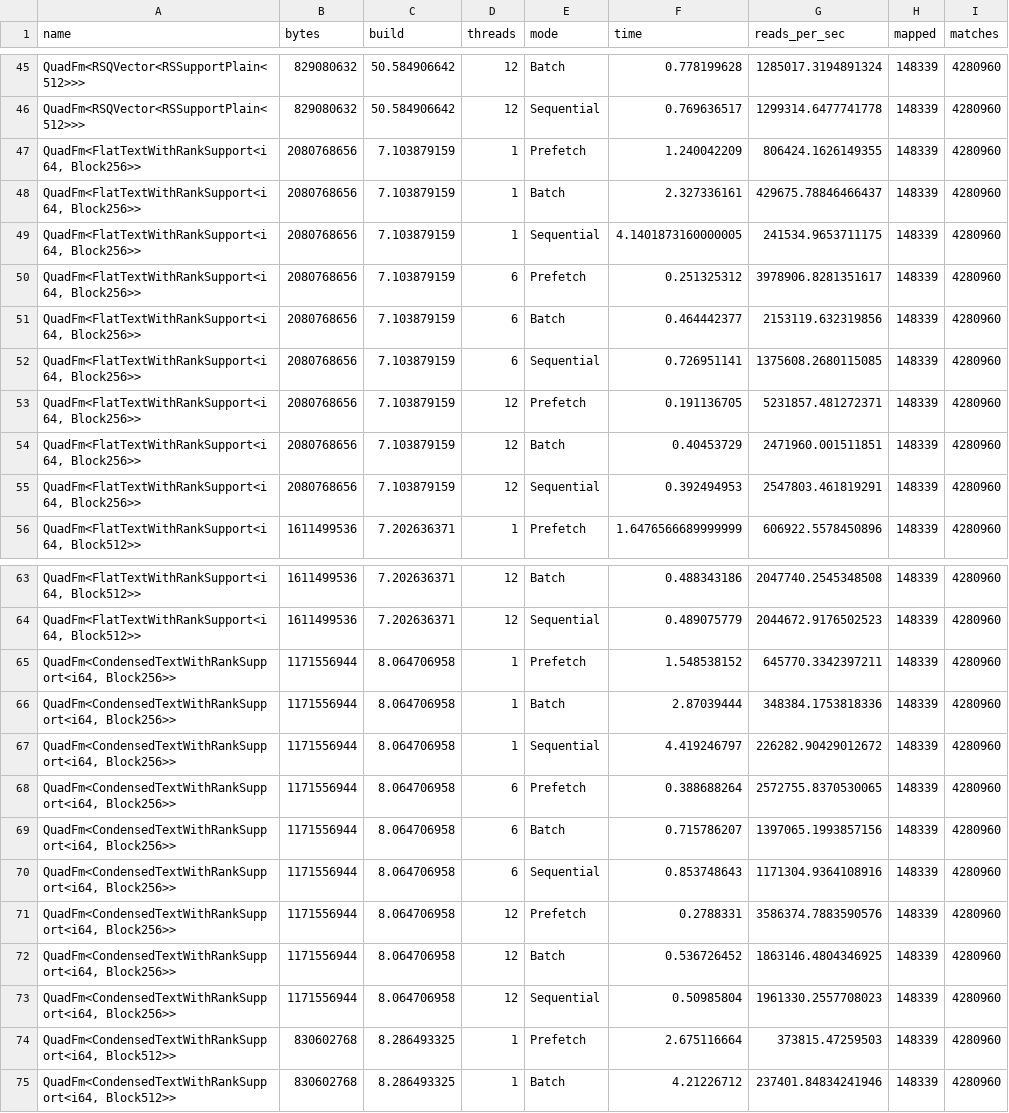
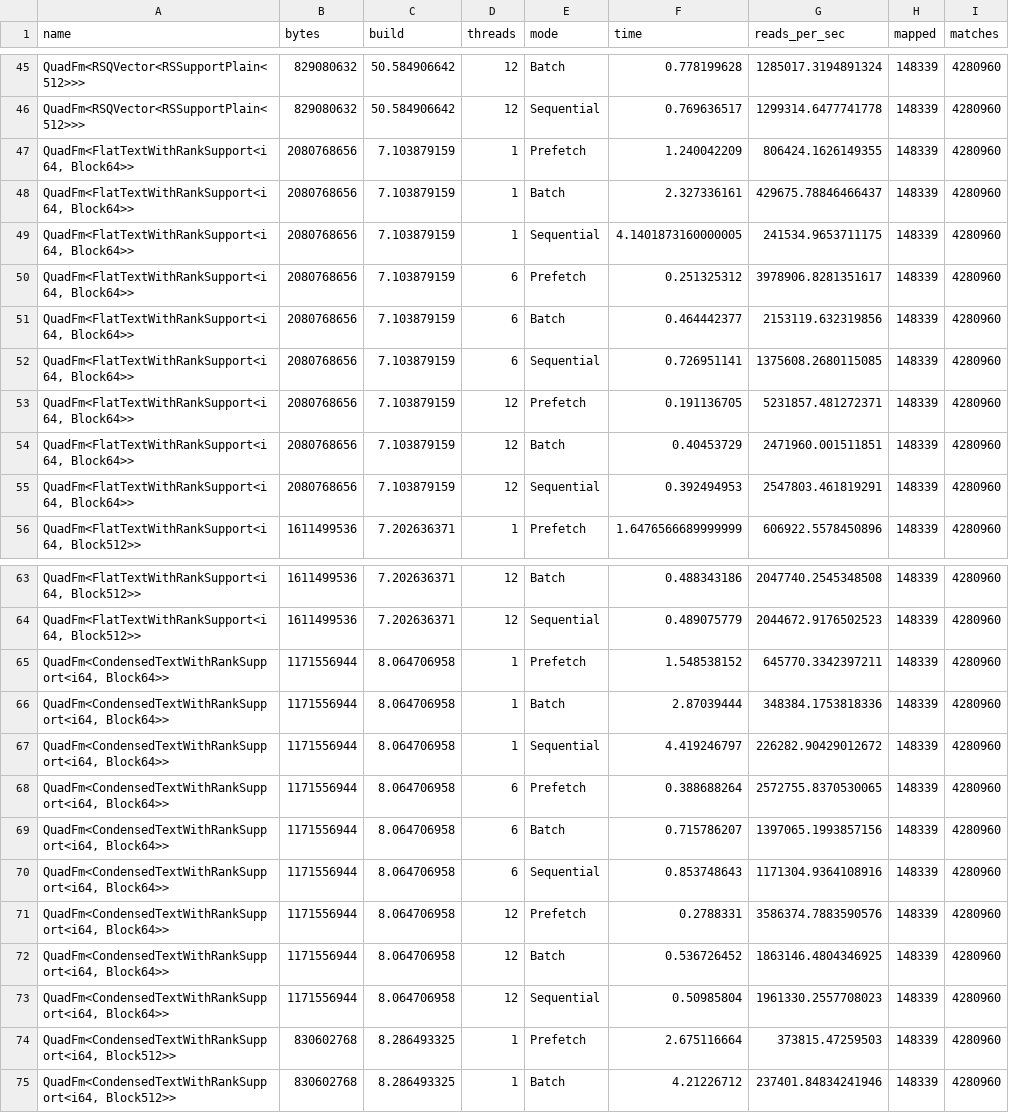
Before and after one commit to RagnarGrootKoerkamp/quadrank, a CSV file: evals/fm.csv, drawn as a sheet; only a part is shown, gaps mark what is left out; the diff covers the shown part only.

```diff
--- a/evals/fm.csv
+++ b/evals/fm.csv
@@ -46,11 +46,11 @@ name,bytes,build,threads,mode,time,reads_per_sec,mapped,matches
 "QuadFm<RSQVector<RSSupportPlain<512>>>",829080632,50.584906642,12,Sequential,0.769636517,1299314.6477741778,148339,4280960
-"QuadFm<FlatTextWithRankSupport<i64, Block256>>",2080768656,7.103879159,1,Prefetch,1.240042209,806424.1626149355,148339,4280960
-"QuadFm<FlatTextWithRankSupport<i64, Block256>>",2080768656,7.103879159,1,Batch,2.327336161,429675.78846466437,148339,4280960
-"QuadFm<FlatTextWithRankSupport<i64, Block256>>",2080768656,7.103879159,1,Sequential,4.1401873160000005,241534.9653711175,148339,4280960
-"QuadFm<FlatTextWithRankSupport<i64, Block256>>",2080768656,7.103879159,6,Prefetch,0.251325312,3978906.8281351617,148339,4280960
-"QuadFm<FlatTextWithRankSupport<i64, Block256>>",2080768656,7.103879159,6,Batch,0.464442377,2153119.632319856,148339,4280960
-"QuadFm<FlatTextWithRankSupport<i64, Block256>>",2080768656,7.103879159,6,Sequential,0.726951141,1375608.2680115085,148339,4280960
-"QuadFm<FlatTextWithRankSupport<i64, Block256>>",2080768656,7.103879159,12,Prefetch,0.191136705,5231857.481272371,148339,4280960
-"QuadFm<FlatTextWithRankSupport<i64, Block256>>",2080768656,7.103879159,12,Batch,0.40453729,2471960.001511851,148339,4280960
-"QuadFm<FlatTextWithRankSupport<i64, Block256>>",2080768656,7.103879159,12,Sequential,0.392494953,2547803.461819291,148339,4280960
+"QuadFm<FlatTextWithRankSupport<i64, Block64>>",2080768656,7.103879159,1,Prefetch,1.240042209,806424.1626149355,148339,4280960
+"QuadFm<FlatTextWithRankSupport<i64, Block64>>",2080768656,7.103879159,1,Batch,2.327336161,429675.78846466437,148339,4280960
+"QuadFm<FlatTextWithRankSupport<i64, Block64>>",2080768656,7.103879159,1,Sequential,4.1401873160000005,241534.9653711175,148339,4280960
+"QuadFm<FlatTextWithRankSupport<i64, Block64>>",2080768656,7.103879159,6,Prefetch,0.251325312,3978906.8281351617,148339,4280960
+"QuadFm<FlatTextWithRankSupport<i64, Block64>>",2080768656,7.103879159,6,Batch,0.464442377,2153119.632319856,148339,4280960
+"QuadFm<FlatTextWithRankSupport<i64, Block64>>",2080768656,7.103879159,6,Sequential,0.726951141,1375608.2680115085,148339,4280960
+"QuadFm<FlatTextWithRankSupport<i64, Block64>>",2080768656,7.103879159,12,Prefetch,0.191136705,5231857.481272371,148339,4280960
+"QuadFm<FlatTextWithRankSupport<i64, Block64>>",2080768656,7.103879159,12,Batch,0.40453729,2471960.001511851,148339,4280960
+"QuadFm<FlatTextWithRankSupport<i64, Block64>>",2080768656,7.103879159,12,Sequential,0.392494953,2547803.461819291,148339,4280960
 "QuadFm<FlatTextWithRankSupport<i64, Block512>>",1611499536,7.202636371,1,Prefetch,1.6476566689999999,606922.5578450896,148339,4280960
@@ -64,11 +64,11 @@ name,bytes,build,threads,mode,time,reads_per_sec,mapped,matches
 "QuadFm<FlatTextWithRankSupport<i64, Block512>>",1611499536,7.202636371,12,Sequential,0.489075779,2044672.9176502523,148339,4280960
-"QuadFm<CondensedTextWithRankSupport<i64, Block256>>",1171556944,8.064706958,1,Prefetch,1.548538152,645770.3342397211,148339,4280960
-"QuadFm<CondensedTextWithRankSupport<i64, Block256>>",1171556944,8.064706958,1,Batch,2.87039444,348384.1753818336,148339,4280960
-"QuadFm<CondensedTextWithRankSupport<i64, Block256>>",1171556944,8.064706958,1,Sequential,4.419246797,226282.90429012672,148339,4280960
-"QuadFm<CondensedTextWithRankSupport<i64, Block256>>",1171556944,8.064706958,6,Prefetch,0.388688264,2572755.8370530065,148339,4280960
-"QuadFm<CondensedTextWithRankSupport<i64, Block256>>",1171556944,8.064706958,6,Batch,0.715786207,1397065.1993857156,148339,4280960
-"QuadFm<CondensedTextWithRankSupport<i64, Block256>>",1171556944,8.064706958,6,Sequential,0.853748643,1171304.9364108916,148339,4280960
-"QuadFm<CondensedTextWithRankSupport<i64, Block256>>",1171556944,8.064706958,12,Prefetch,0.2788331,3586374.7883590576,148339,4280960
-"QuadFm<CondensedTextWithRankSupport<i64, Block256>>",1171556944,8.064706958,12,Batch,0.536726452,1863146.4804346925,148339,4280960
-"QuadFm<CondensedTextWithRankSupport<i64, Block256>>",1171556944,8.064706958,12,Sequential,0.50985804,1961330.2557708023,148339,4280960
+"QuadFm<CondensedTextWithRankSupport<i64, Block64>>",1171556944,8.064706958,1,Prefetch,1.548538152,645770.3342397211,148339,4280960
+"QuadFm<CondensedTextWithRankSupport<i64, Block64>>",1171556944,8.064706958,1,Batch,2.87039444,348384.1753818336,148339,4280960
+"QuadFm<CondensedTextWithRankSupport<i64, Block64>>",1171556944,8.064706958,1,Sequential,4.419246797,226282.90429012672,148339,4280960
+"QuadFm<CondensedTextWithRankSupport<i64, Block64>>",1171556944,8.064706958,6,Prefetch,0.388688264,2572755.8370530065,148339,4280960
+"QuadFm<CondensedTextWithRankSupport<i64, Block64>>",1171556944,8.064706958,6,Batch,0.715786207,1397065.1993857156,148339,4280960
+"QuadFm<CondensedTextWithRankSupport<i64, Block64>>",1171556944,8.064706958,6,Sequential,0.853748643,1171304.9364108916,148339,4280960
+"QuadFm<CondensedTextWithRankSupport<i64, Block64>>",1171556944,8.064706958,12,Prefetch,0.2788331,3586374.7883590576,148339,4280960
+"QuadFm<CondensedTextWithRankSupport<i64, Block64>>",1171556944,8.064706958,12,Batch,0.536726452,1863146.4804346925,148339,4280960
+"QuadFm<CondensedTextWithRankSupport<i64, Block64>>",1171556944,8.064706958,12,Sequential,0.50985804,1961330.2557708023,148339,4280960
 "QuadFm<CondensedTextWithRankSupport<i64, Block512>>",830602768,8.286493325,1,Prefetch,2.675116664,373815.47259503,148339,4280960
```
Also changed, not shown: 12 edited cells elsewhere in this file, 3 other files.
